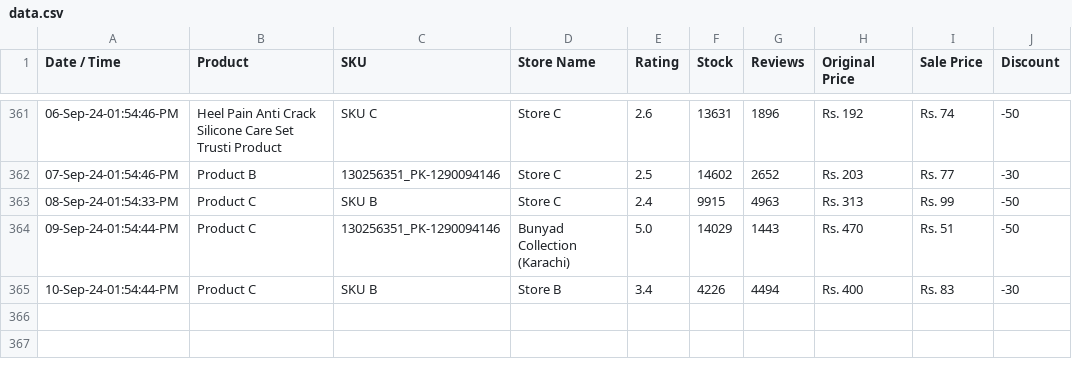
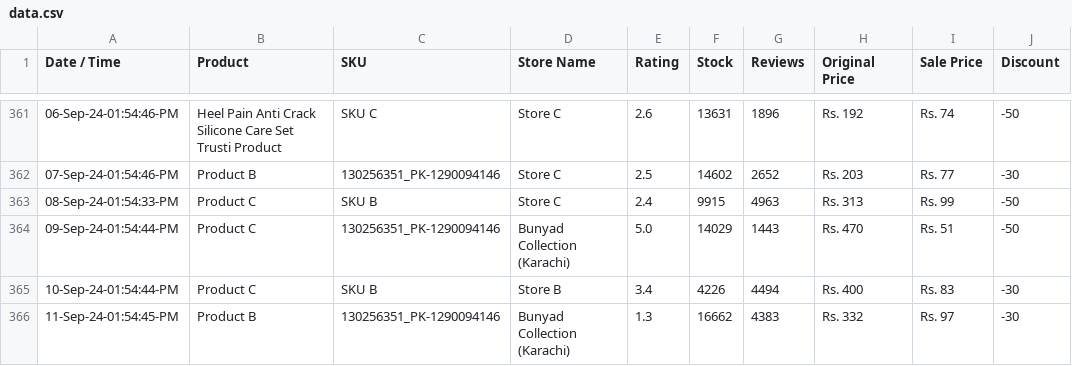
Before and after one commit to shafqatjan/url2image, a CSV file: data.csv, drawn as a sheet; only a part is shown, gaps mark what is left out; the diff names each change by its address in the sheet, - before the commit and + after, or states it on an @@ line.

Commit message:
11-Sep-24-01:54:45:PM

```diff
--- a/data.csv
+++ b/data.csv
+row 366: 11-Sep-24-01:54:45-PM | Product B | 130256351_PK-1290094146 | Bunyad Collection (Karachi) | 1.3 | 16662 | 4383 | Rs. 332 | Rs. 97 | -30
```
